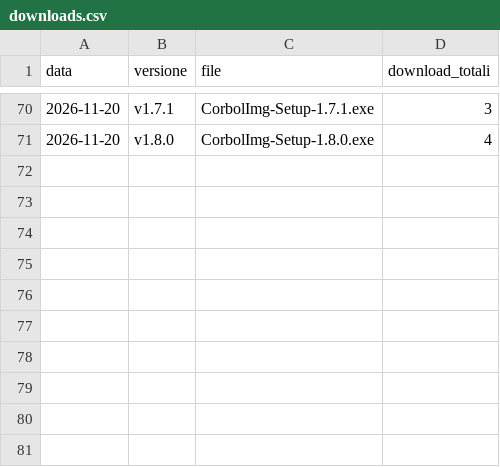
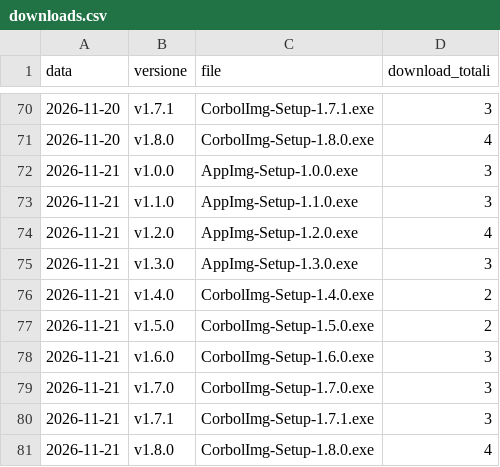
Before and after one commit to corbolma/CorbolImg, a CSV file: downloads.csv, drawn as a sheet; only a part is shown, gaps mark what is left out.

```diff
--- a/downloads.csv
+++ b/downloads.csv
@@ -71 +71,11 @@ data,versione,file,download_totali
 2026-11-20,v1.8.0,CorbolImg-Setup-1.8.0.exe,4
+2026-11-21,v1.0.0,AppImg-Setup-1.0.0.exe,3
+2026-11-21,v1.1.0,AppImg-Setup-1.1.0.exe,3
+2026-11-21,v1.2.0,AppImg-Setup-1.2.0.exe,4
+2026-11-21,v1.3.0,AppImg-Setup-1.3.0.exe,3
+2026-11-21,v1.4.0,CorbolImg-Setup-1.4.0.exe,2
+2026-11-21,v1.5.0,CorbolImg-Setup-1.5.0.exe,2
+2026-11-21,v1.6.0,CorbolImg-Setup-1.6.0.exe,3
+2026-11-21,v1.7.0,CorbolImg-Setup-1.7.0.exe,3
+2026-11-21,v1.7.1,CorbolImg-Setup-1.7.1.exe,3
+2026-11-21,v1.8.0,CorbolImg-Setup-1.8.0.exe,4
```
Also changed, not shown: traffic.csv, 1 other file.
